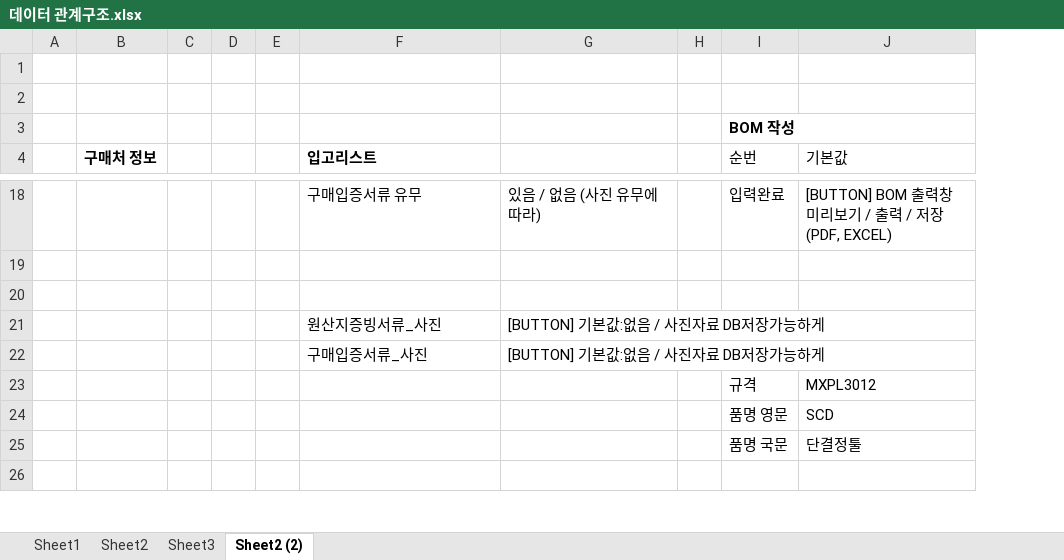
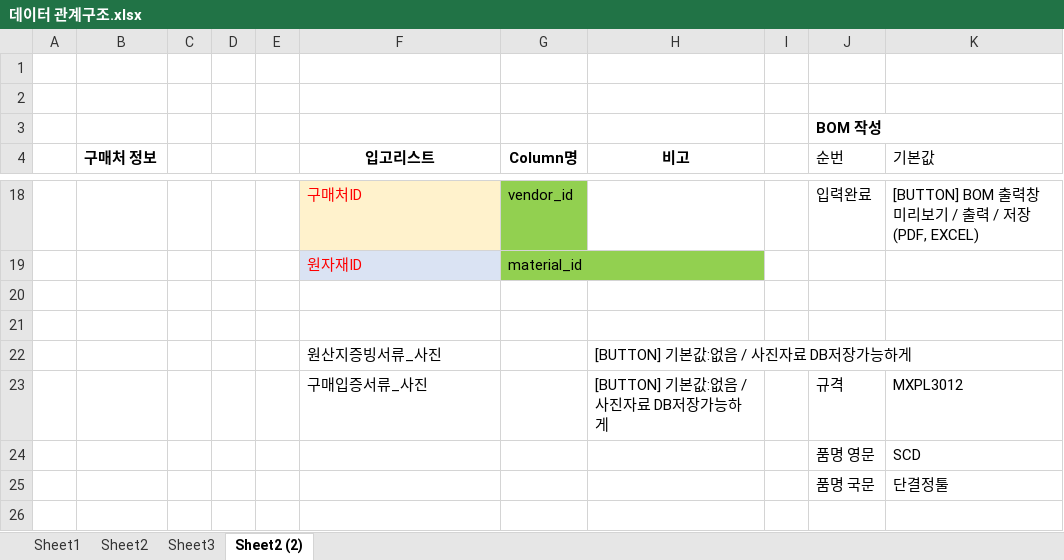
Before and after one commit to taewonyang/mysql, an Excel workbook: 데이터 관계구조.xlsx, sheet Sheet2 (2), drawn as a sheet; only a part is shown, gaps mark what is left out; values as stored, in another font and other column widths than the file's, no borders; charts and pictures not drawn; removed rows and columns are numbered as before the commit, all else as after; the diff covers the shown part only; the diff names each change by its address in the sheet, - before the commit and + after, or states it on an @@ line.

```diff
--- a/데이터 관계구조.xlsx (sheet Sheet2 (2))
+++ b/데이터 관계구조.xlsx (sheet Sheet2 (2))
+column G (Column명), row 18: vendor_id
-F4 alignment: left
+F4 alignment: center
-H4: (empty)
+H4: 비고
-F18 (입고리스트): 구매입증서류 유무
+F18 (입고리스트): 구매처ID
@@ F18 fill: none → #FFF2CC, text colour: black → #FF0000 @@
-H18 (비고): 있음 / 없음 (사진 유무에 따라)
+H18 (비고): (empty)
+row 19:  |  |  |  |  | 원자재ID | material_id
-J23 (순번): (empty)
+J23 (순번): 규격
-K23 (기본값): (empty)
+K23 (기본값): MXPL3012
-row 23:  |  |  |  |  |  |  |  | 규격 | MXPL3012
```
Also changed, not shown: 25 edited cells and cell formats elsewhere in this sheet, charts or pictures, 1 other file.
